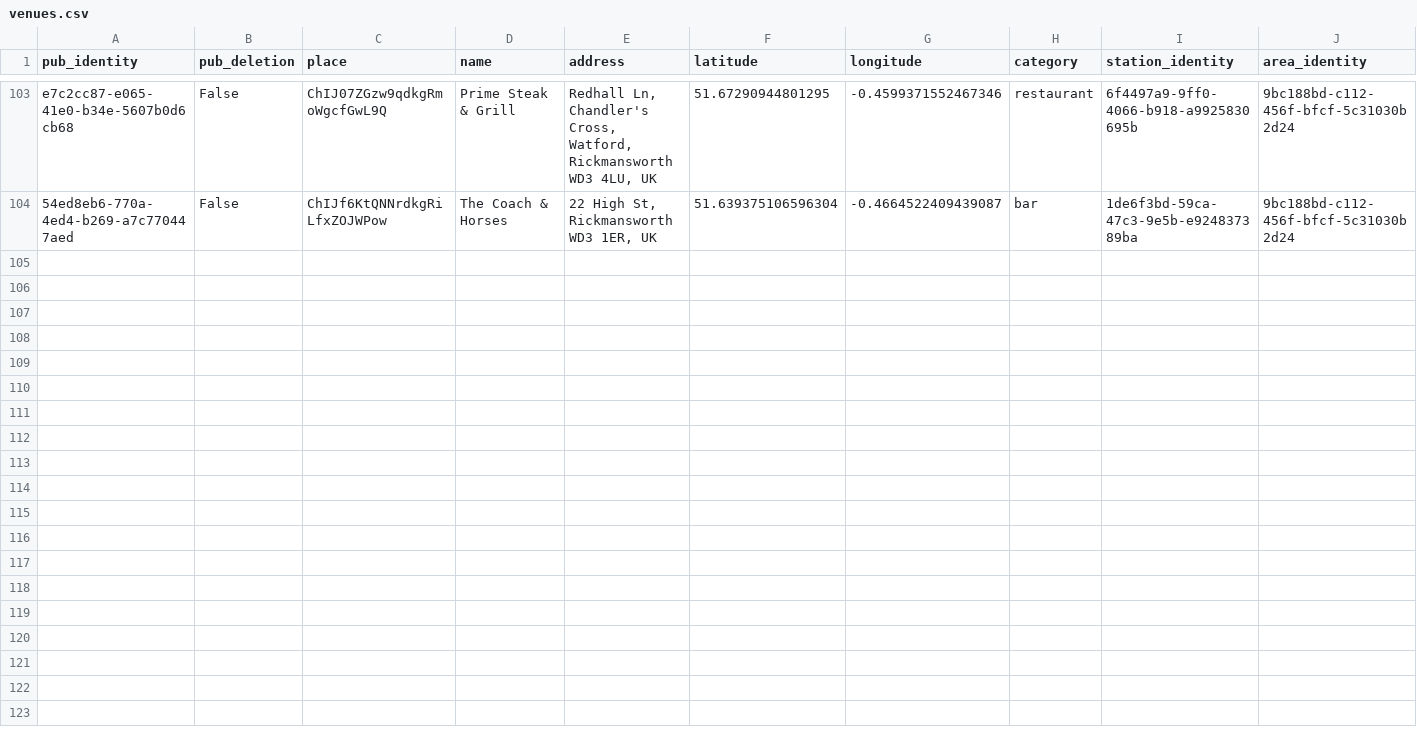
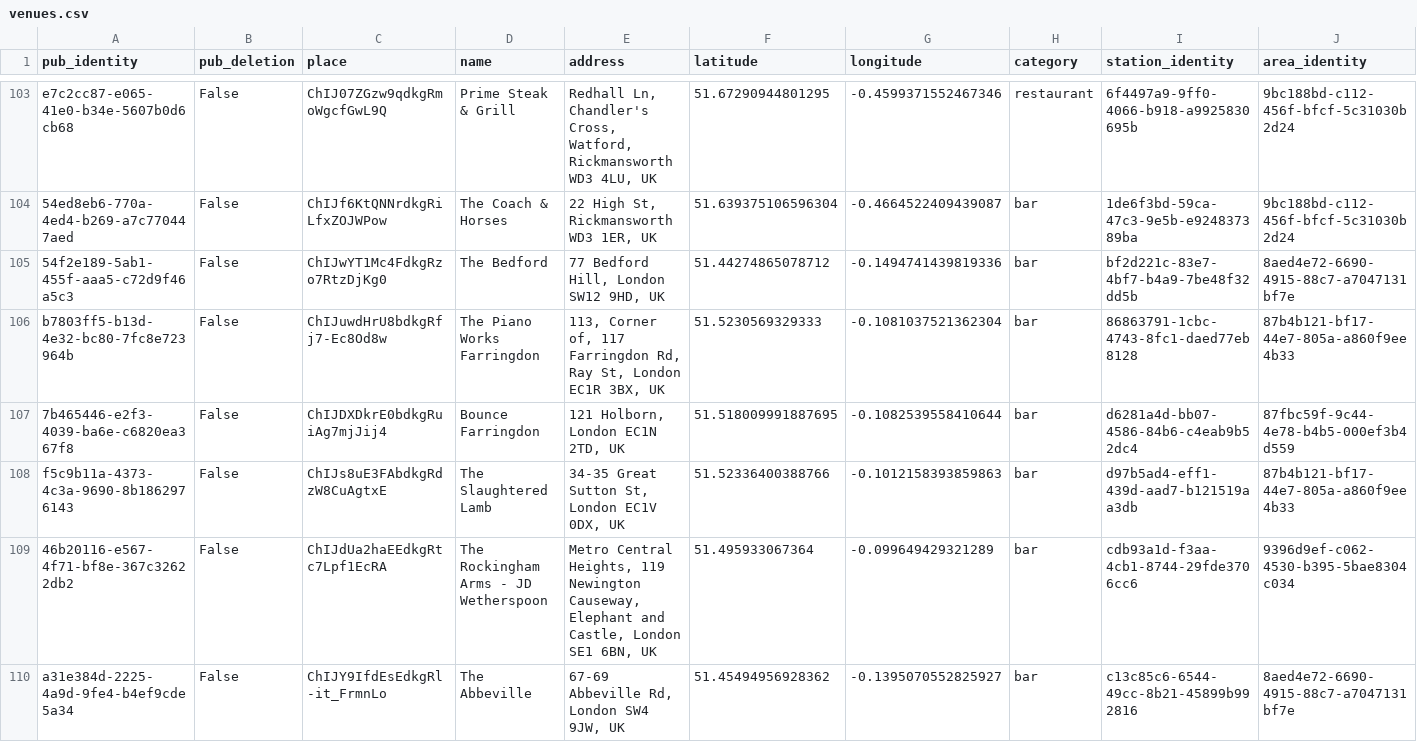
Before and after one commit to cartsmate/thepubcrawls, a CSV file: files/venues.csv, drawn as a sheet; only a part is shown, gaps mark what is left out; the diff covers the shown part only; the diff names each change by its address in the sheet, - before the commit and + after, or states it on an @@ line.

```diff
--- a/files/venues.csv
+++ b/files/venues.csv
+row 105: 54f2e189-5ab1-455f-aaa5-c72d9f46a5c3 | False | ChIJwYT1Mc4FdkgRzo7RtzDjKg0 | The Bedford | 77 Bedford Hill, London SW12 9HD, UK | 51.44274865078712 | -0.1494741439819336 | bar | bf2d221c-83e7-4bf7-b4a9-7be48f32dd5b | 8aed4e72-6690-4915-88c7-a7047131bf7e
+row 106: b7803ff5-b13d-4e32-bc80-7fc8e723964b | False | ChIJuwdHrU8bdkgRfj7-Ec8Od8w | The Piano Works Farringdon | 113, Corner of, 117 Farringdon Rd, Ray St, London EC1R 3BX, UK | 51.5230569329333 | -0.1081037521362304 | bar | 86863791-1cbc-4743-8fc1-daed77eb8128 | 87b4b121-bf17-44e7-805a-a860f9ee4b33
+row 107: 7b465446-e2f3-4039-ba6e-c6820ea367f8 | False | ChIJDXDkrE0bdkgRuiAg7mjJij4 | Bounce Farringdon | 121 Holborn, London EC1N 2TD, UK | 51.518009991887695 | -0.1082539558410644 | bar | d6281a4d-bb07-4586-84b6-c4eab9b52dc4 | 87fbc59f-9c44-4e78-b4b5-000ef3b4d559
+row 108: f5c9b11a-4373-4c3a-9690-8b1862976143 | False | ChIJs8uE3FAbdkgRdzW8CuAgtxE | The Slaughtered Lamb | 34-35 Great Sutton St, London EC1V 0DX, UK | 51.52336400388766 | -0.1012158393859863 | bar | d97b5ad4-eff1-439d-aad7-b121519aa3db | 87b4b121-bf17-44e7-805a-a860f9ee4b33
+row 109: 46b20116-e567-4f71-bf8e-367c32622db2 | False | ChIJdUa2haEEdkgRtc7Lpf1EcRA | The Rockingham Arms - JD Wetherspoon | Metro Central Heights, 119 Newington Causeway, Elephant and Castle, London SE1 6BN, UK | 51.495933067364 | -0.099649429321289 | bar | cdb93a1d-f3aa-4cb1-8744-29fde3706cc6 | 9396d9ef-c062-4530-b395-5bae8304c034
+row 110: a31e384d-2225-4a9d-9fe4-b4ef9cde5a34 | False | ChIJY9IfdEsEdkgRl-it_FrmnLo | The Abbeville | 67-69 Abbeville Rd, London SW4 9JW, UK | 51.45494956928362 | -0.1395070552825927 | bar | c13c85c6-6544-49cc-8b21-45899b992816 | 8aed4e72-6690-4915-88c7-a7047131bf7e
```
Also changed, not shown: 5 added rows elsewhere in this file, 41 other files.
